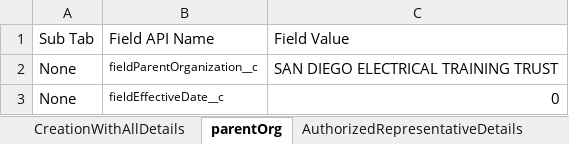
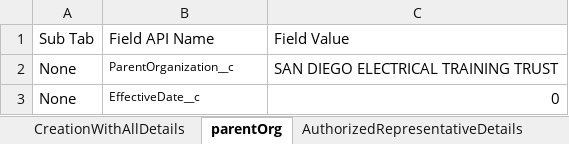
Before and after one commit to VaibhavChandratre-REISys/govgrants-product-automation, an Excel workbook: src/main/resources/UserRegistration_Field_Values.xlsx, sheet parentOrg, drawn as a sheet; values as stored, in another font and other column widths than the file's, no borders; the diff names each change by its address in the sheet, - before the commit and + after, or states it on an @@ line.

```diff
--- a/src/main/resources/UserRegistration_Field_Values.xlsx (sheet parentOrg)
+++ b/src/main/resources/UserRegistration_Field_Values.xlsx (sheet parentOrg)
-B2: fieldParentOrganization__c
+B2: ParentOrganization__c
-B3: fieldEffectiveDate__c
+B3: EffectiveDate__c
```
Also changed, not shown: 8 other files.
